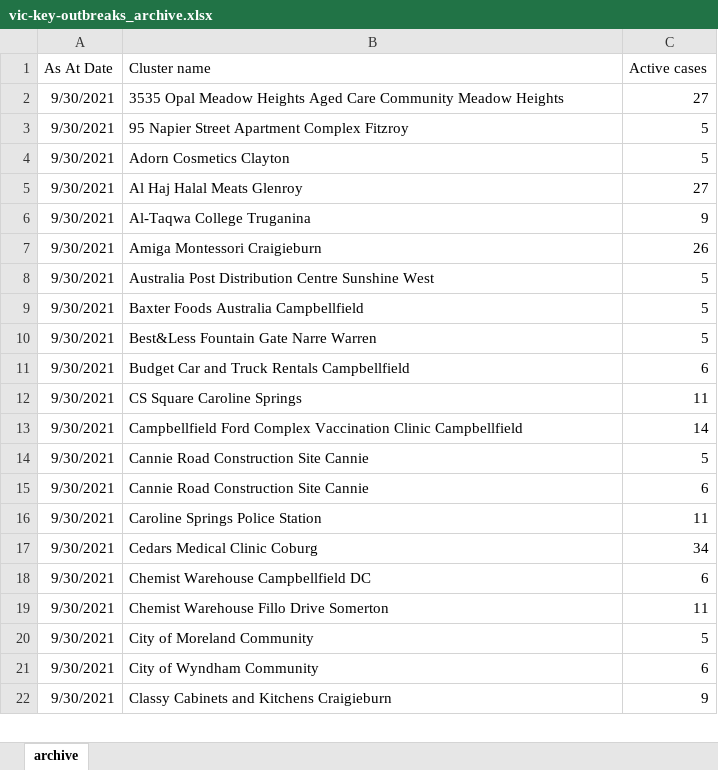
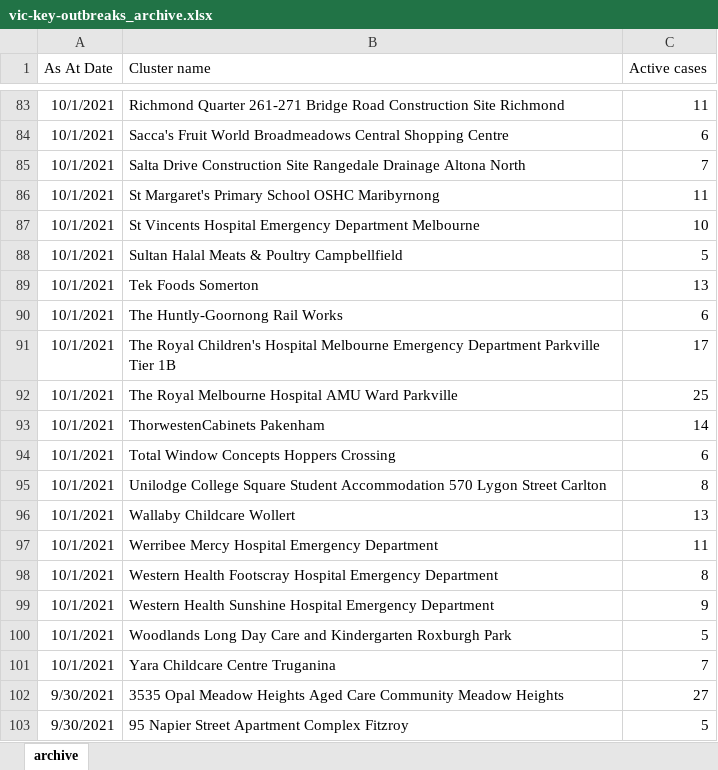
Before and after one commit to Mike-Honey/covid-19-outbreak-paths, an Excel workbook: vic-key-outbreaks_archive.xlsx, sheet archive, drawn as a sheet; only a part is shown, gaps mark what is left out; the shorter side is filled out with more unchanged rows; values as stored, in another font and other column widths than the file's, no borders; table styles not drawn; the diff covers the shown part only; the diff names each change by its address in the sheet, - before the commit and + after, or states it on an @@ line.

```diff
--- a/vic-key-outbreaks_archive.xlsx (sheet archive)
+++ b/vic-key-outbreaks_archive.xlsx (sheet archive)
+row 83: 10/1/2021 | Richmond Quarter 261-271 Bridge Road Construction Site Richmond | 11
+row 84: 10/1/2021 | Sacca's Fruit World Broadmeadows Central Shopping Centre | 6
+row 85: 10/1/2021 | Salta Drive Construction Site Rangedale Drainage Altona North | 7
+row 86: 10/1/2021 | St Margaret's Primary School OSHC Maribyrnong | 11
+row 87: 10/1/2021 | St Vincents Hospital Emergency Department Melbourne | 10
+row 88: 10/1/2021 | Sultan Halal Meats & Poultry Campbellfield | 5
+row 89: 10/1/2021 | Tek Foods Somerton | 13
+row 90: 10/1/2021 | The Huntly-Goornong Rail Works | 6
+row 91: 10/1/2021 | The Royal Children's Hospital Melbourne Emergency Department Parkville Tier 1B | 17
+row 92: 10/1/2021 | The Royal Melbourne Hospital AMU Ward Parkville | 25
+row 93: 10/1/2021 | ThorwestenCabinets Pakenham | 14
+row 94: 10/1/2021 | Total Window Concepts Hoppers Crossing | 6
+row 95: 10/1/2021 | Unilodge College Square Student Accommodation 570 Lygon Street Carlton | 8
+row 96: 10/1/2021 | Wallaby Childcare Wollert | 13
+row 97: 10/1/2021 | Werribee Mercy Hospital Emergency Department | 11
+row 98: 10/1/2021 | Western Health Footscray Hospital Emergency Department | 8
+row 99: 10/1/2021 | Western Health Sunshine Hospital Emergency Department | 9
+row 100: 10/1/2021 | Woodlands Long Day Care and Kindergarten Roxburgh Park | 5
+row 101: 10/1/2021 | Yara Childcare Centre Truganina | 7
```
Also changed, not shown: 81 added rows elsewhere in this sheet, vic-key-outbreaks_0.xlsx, vic-key-outbreaks_0_diff.xlsx, 1 other file.
